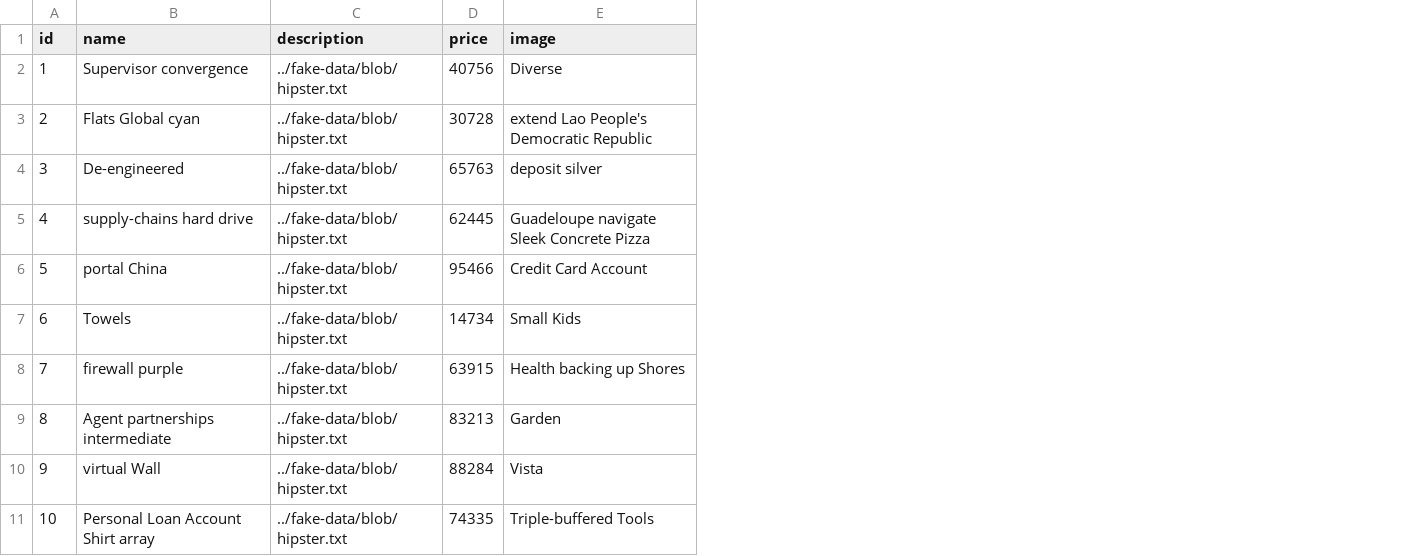
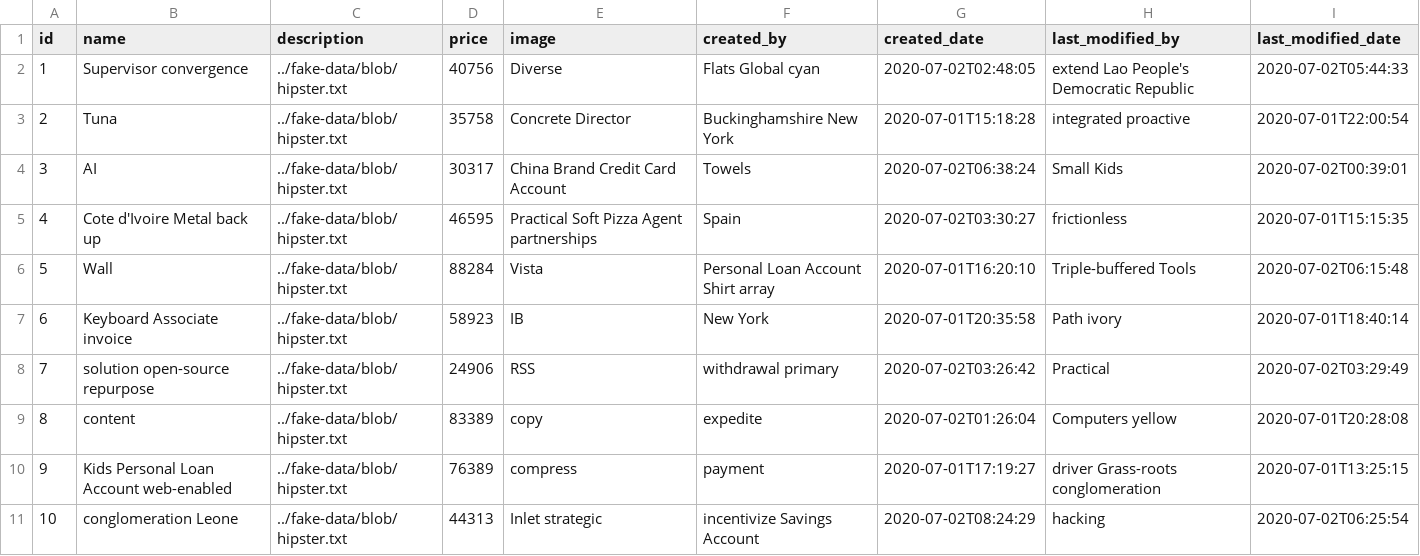
Before and after one commit to EHirajiri/LineTakeoutClient, a CSV file: src/main/resources/config/liquibase/fake-data/item.csv, drawn as a sheet; the diff names each change by its address in the sheet, - before the commit and + after, or states it on an @@ line.

```diff
--- a/src/main/resources/config/liquibase/fake-data/item.csv
+++ b/src/main/resources/config/liquibase/fake-data/item.csv
+column F (created_by), rows 2-11: Flats Global cyan | Buckinghamshire New York | Towels | Spain | Personal Loan Account Shirt array | New York | withdrawal primary | expedite | payment | incentivize Savings Account
+column G (created_date), rows 2-11: 2020-07-02T02:48:05 | 2020-07-01T15:18:28 | 2020-07-02T06:38:24 | 2020-07-02T03:30:27 | 2020-07-01T16:20:10 | 2020-07-01T20:35:58 | 2020-07-02T03:26:42 | 2020-07-02T01:26:04 | 2020-07-01T17:19:27 | 2020-07-02T08:24:29
+column H (last_modified_by), rows 2-11: extend Lao People's Democratic Republic | integrated proactive | Small Kids | frictionless | Triple-buffered Tools | Path ivory | Practical | Computers yellow | driver Grass-roots conglomeration | hacking
+column I (last_modified_date), rows 2-11: 2020-07-02T05:44:33 | 2020-07-01T22:00:54 | 2020-07-02T00:39:01 | 2020-07-01T15:15:35 | 2020-07-02T06:15:48 | 2020-07-01T18:40:14 | 2020-07-02T03:29:49 | 2020-07-01T20:28:08 | 2020-07-01T13:25:15 | 2020-07-02T06:25:54
-B3 (name): Flats Global cyan
+B3 (name): Tuna
-D3 (price): 30728
+D3 (price): 35758
-E3 (image): extend Lao People's Democratic Republic
+E3 (image): Concrete Director
-B4 (name): De-engineered
+B4 (name): AI
-D4 (price): 65763
+D4 (price): 30317
-E4 (image): deposit silver
+E4 (image): China Brand Credit Card Account
-B5 (name): supply-chains hard drive
+B5 (name): Cote d'Ivoire Metal back up
-D5 (price): 62445
+D5 (price): 46595
-E5 (image): Guadeloupe navigate Sleek Concrete Pizza
+E5 (image): Practical Soft Pizza Agent partnerships
-B6 (name): portal China
+B6 (name): Wall
-D6 (price): 95466
+D6 (price): 88284
-E6 (image): Credit Card Account
+E6 (image): Vista
-B7 (name): Towels
+B7 (name): Keyboard Associate invoice
-D7 (price): 14734
+D7 (price): 58923
-E7 (image): Small Kids
+E7 (image): IB
-B8 (name): firewall purple
+B8 (name): solution open-source repurpose
-D8 (price): 63915
+D8 (price): 24906
-E8 (image): Health backing up Shores
+E8 (image): RSS
-B9 (name): Agent partnerships intermediate
+B9 (name): content
-D9 (price): 83213
+D9 (price): 83389
-E9 (image): Garden
+E9 (image): copy
-B10 (name): virtual Wall
+B10 (name): Kids Personal Loan Account web-enabled
-D10 (price): 88284
+D10 (price): 76389
-E10 (image): Vista
+E10 (image): compress
-B11 (name): Personal Loan Account Shirt array
+B11 (name): conglomeration Leone
-D11 (price): 74335
+D11 (price): 44313
-E11 (image): Triple-buffered Tools
+E11 (image): Inlet strategic
```
Also changed, not shown: src/main/resources/config/liquibase/fake-data/customer.csv, 41 other files.
